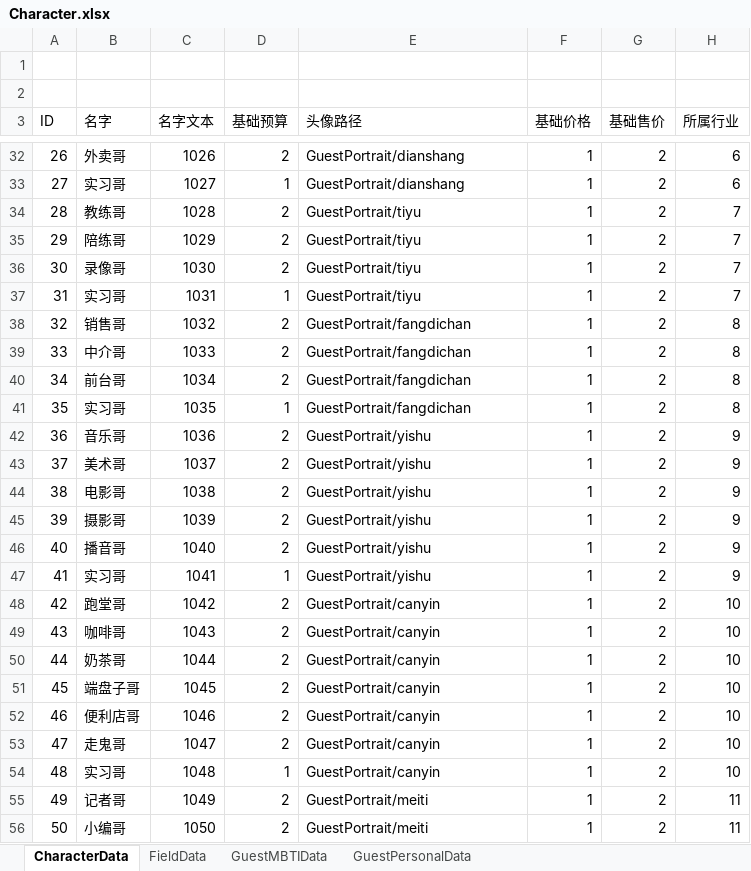
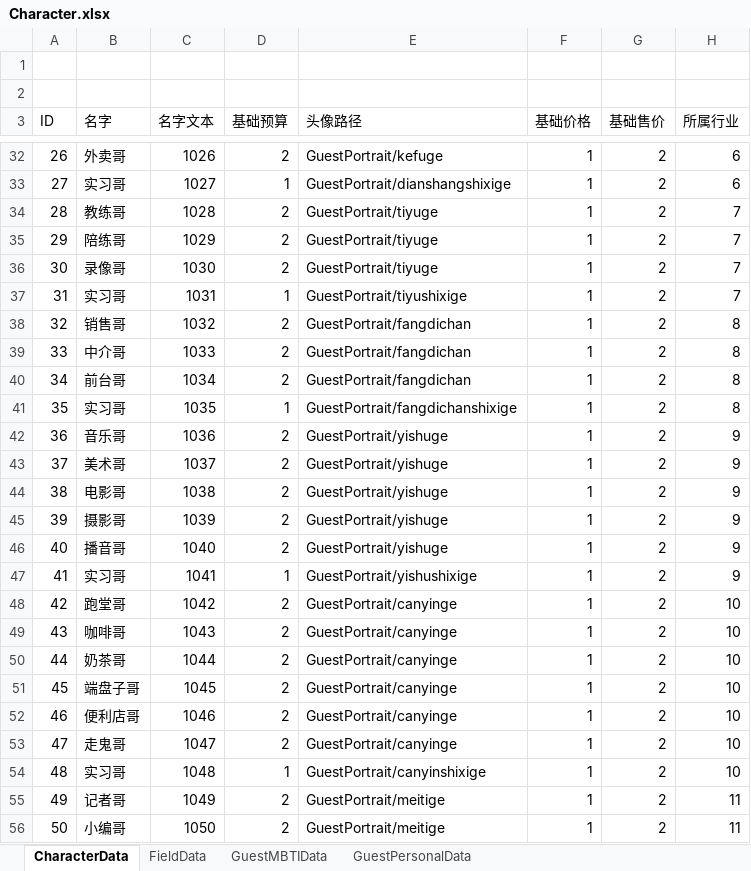
Before and after one commit to tHeJeff0/GoldenMansion, an Excel workbook: Data/Character.xlsx, sheet CharacterData, drawn as a sheet; only a part is shown, gaps mark what is left out; values as stored, in another font and other column widths than the file's, no borders; the diff covers the shown part only; the diff names each change by its address in the sheet, - before the commit and + after, or states it on an @@ line.

```diff
--- a/Data/Character.xlsx (sheet CharacterData)
+++ b/Data/Character.xlsx (sheet CharacterData)
-E32 (头像路径): GuestPortrait/dianshang
+E32 (头像路径): GuestPortrait/kefuge
-E33 (头像路径): GuestPortrait/dianshang
+E33 (头像路径): GuestPortrait/dianshangshixige
-E34:E36 (头像路径): GuestPortrait/tiyu
+E34:E36 (头像路径): GuestPortrait/tiyuge
-E37 (头像路径): GuestPortrait/tiyu
+E37 (头像路径): GuestPortrait/tiyushixige
-E41 (头像路径): GuestPortrait/fangdichan
+E41 (头像路径): GuestPortrait/fangdichanshixige
-E42:E46 (头像路径): GuestPortrait/yishu
+E42:E46 (头像路径): GuestPortrait/yishuge
-E47 (头像路径): GuestPortrait/yishu
+E47 (头像路径): GuestPortrait/yishushixige
-E48:E53 (头像路径): GuestPortrait/canyin
+E48:E53 (头像路径): GuestPortrait/canyinge
-E54 (头像路径): GuestPortrait/canyin
+E54 (头像路径): GuestPortrait/canyinshixige
-E55:E56 (头像路径): GuestPortrait/meiti
+E55:E56 (头像路径): GuestPortrait/meitige
```
Also changed, not shown: 38 edited cells elsewhere in this sheet, Data/Skill.xlsx, 58 other files.
